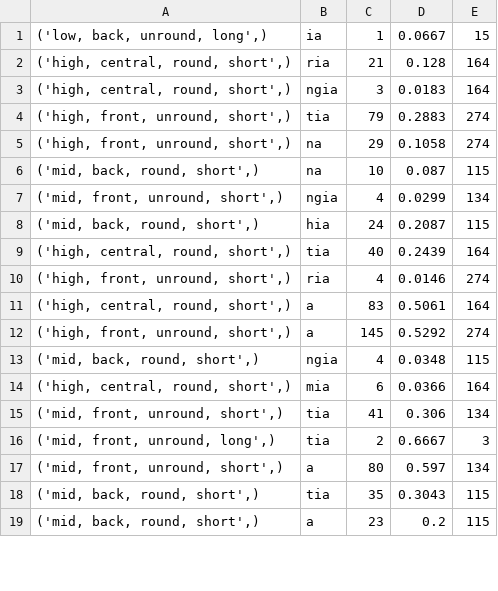
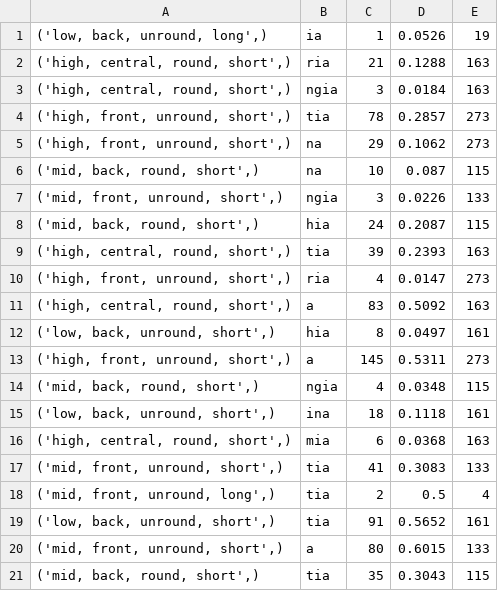
Before and after one commit to Selinalkan/QP1, a TSV file: Linguistic-Analysis/1_final-V-feat-suffix_prob.tsv, drawn as a sheet; only a part is shown; the shorter side is filled out with more unchanged rows; the diff covers the shown part only.

```diff
--- a/Linguistic-Analysis/1_final-V-feat-suffix_prob.tsv
+++ b/Linguistic-Analysis/1_final-V-feat-suffix_prob.tsv
@@ -1,18 +1,21 @@
-('low, back, unround, long',)	ia	1	0.0667	15
-('high, central, round, short',)	ria	21	0.128	164
-('high, central, round, short',)	ngia	3	0.0183	164
-('high, front, unround, short',)	tia	79	0.2883	274
-('high, front, unround, short',)	na	29	0.1058	274
+('low, back, unround, long',)	ia	1	0.0526	19
+('high, central, round, short',)	ria	21	0.1288	163
+('high, central, round, short',)	ngia	3	0.0184	163
+('high, front, unround, short',)	tia	78	0.2857	273
+('high, front, unround, short',)	na	29	0.1062	273
 ('mid, back, round, short',)	na	10	0.087	115
-('mid, front, unround, short',)	ngia	4	0.0299	134
+('mid, front, unround, short',)	ngia	3	0.0226	133
 ('mid, back, round, short',)	hia	24	0.2087	115
-('high, central, round, short',)	tia	40	0.2439	164
-('high, front, unround, short',)	ria	4	0.0146	274
-('high, central, round, short',)	a	83	0.5061	164
-('high, front, unround, short',)	a	145	0.5292	274
+('high, central, round, short',)	tia	39	0.2393	163
+('high, front, unround, short',)	ria	4	0.0147	273
+('high, central, round, short',)	a	83	0.5092	163
+('low, back, unround, short',)	hia	8	0.0497	161
+('high, front, unround, short',)	a	145	0.5311	273
 ('mid, back, round, short',)	ngia	4	0.0348	115
-('high, central, round, short',)	mia	6	0.0366	164
-('mid, front, unround, short',)	tia	41	0.306	134
-('mid, front, unround, long',)	tia	2	0.6667	3
-('mid, front, unround, short',)	a	80	0.597	134
+('low, back, unround, short',)	ina	18	0.1118	161
+('high, central, round, short',)	mia	6	0.0368	163
+('mid, front, unround, short',)	tia	41	0.3083	133
+('mid, front, unround, long',)	tia	2	0.5	4
+('low, back, unround, short',)	tia	91	0.5652	161
+('mid, front, unround, short',)	a	80	0.6015	133
 ('mid, back, round, short',)	tia	35	0.3043	115
```
Also changed, not shown: 9 added rows, 3 removed rows and 30 edited cells elsewhere in this file, Linguistic-Analysis/2_V-seq-suffix_prob.tsv, Linguistic-Analysis/3_C-seq-suffix_prob.tsv, 4 other files.
